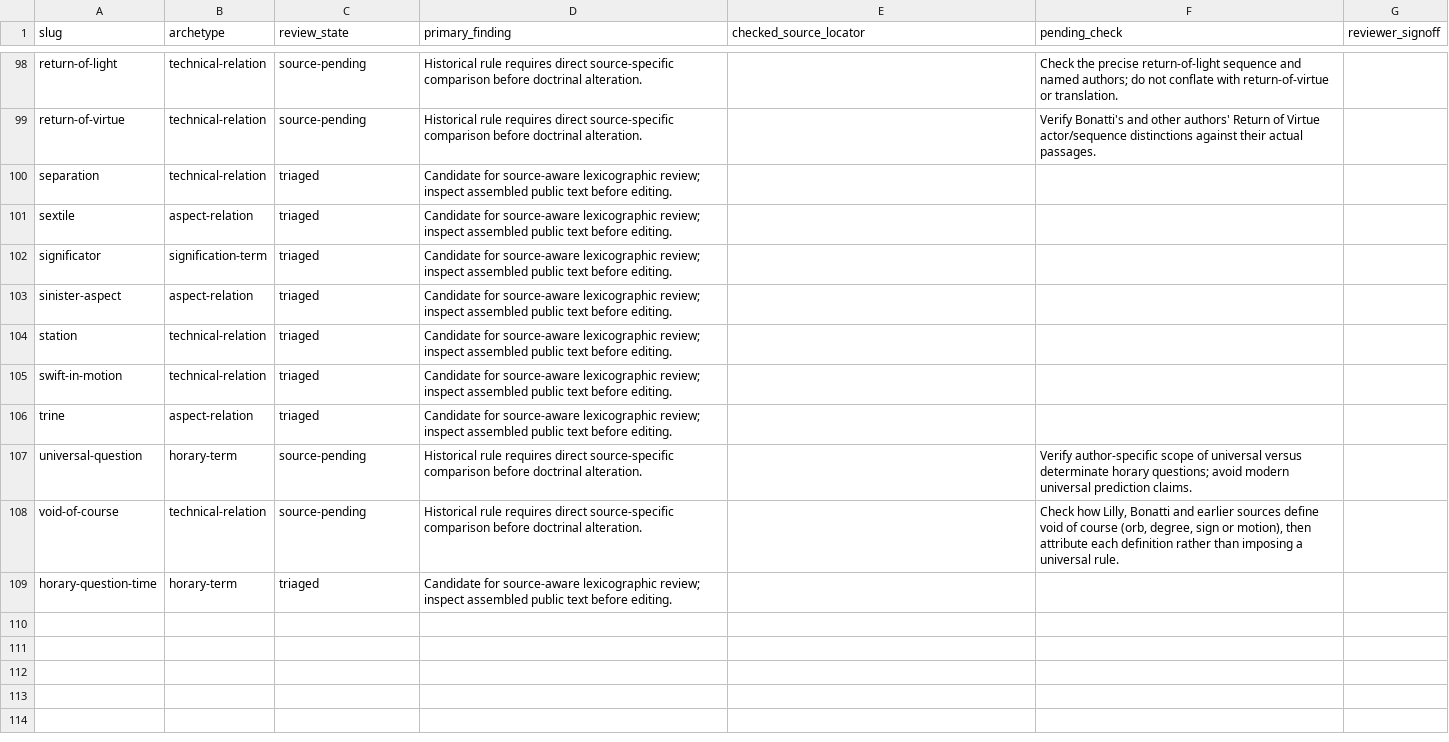
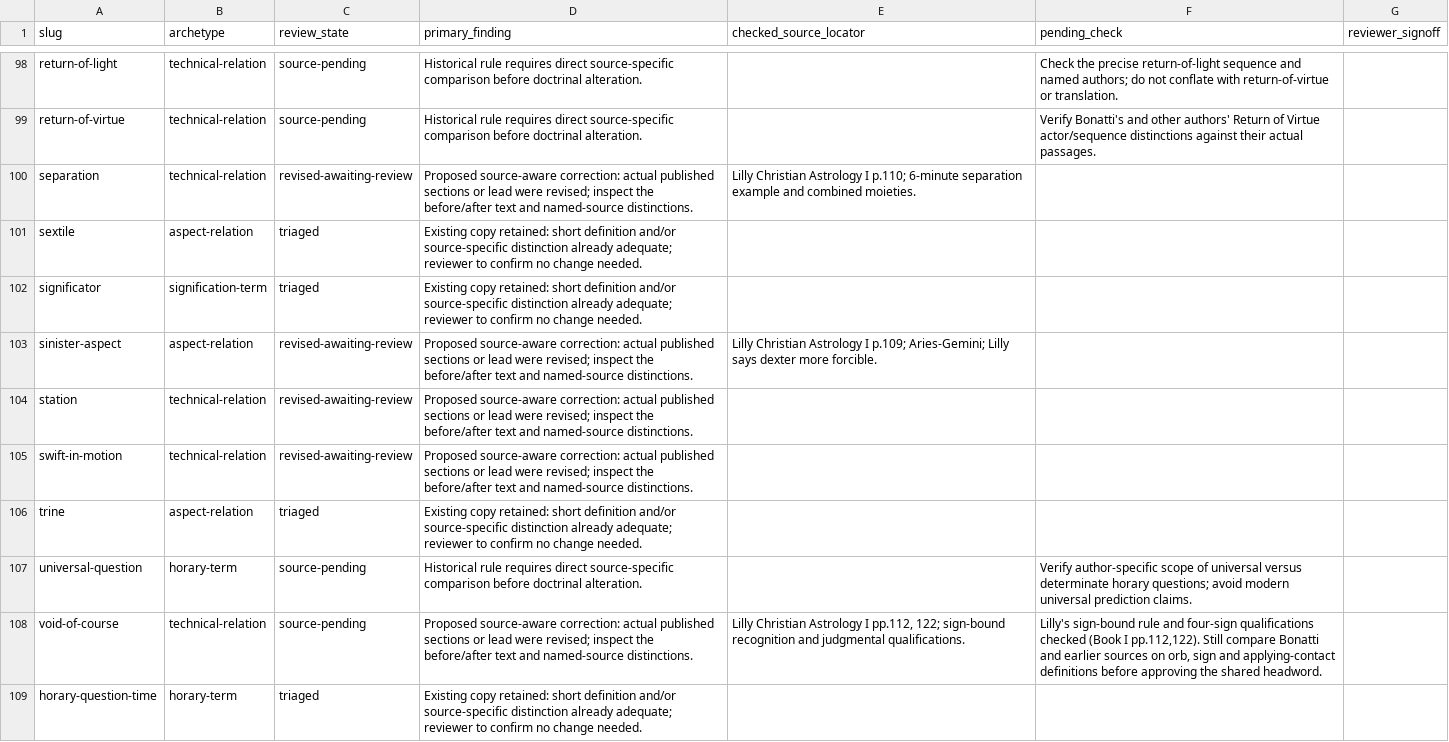
Before and after one commit to Cybergnostic/astro-lexicon, a CSV file: docs/editorial/lexicographic-ledger.csv, drawn as a sheet; only a part is shown, gaps mark what is left out; the diff covers the shown part only.

Commit message:
Record precise Lilly evidence, fifteen revised headwords and unresolved technical source holds

```diff
--- a/docs/editorial/lexicographic-ledger.csv
+++ b/docs/editorial/lexicographic-ledger.csv
@@ -99,11 +99,11 @@
 "return-of-virtue","technical-relation","source-pending","Historical rule requires direct source-specific comparison before doctrinal alteration.","","Verify Bonatti's and other authors' Return of Virtue actor/sequence distinctions against their actual passages.",""
-"separation","technical-relation","triaged","Candidate for source-aware lexicographic review; inspect assembled public text before editing.","","",""
-"sextile","aspect-relation","triaged","Candidate for source-aware lexicographic review; inspect assembled public text before editing.","","",""
-"significator","signification-term","triaged","Candidate for source-aware lexicographic review; inspect assembled public text before editing.","","",""
-"sinister-aspect","aspect-relation","triaged","Candidate for source-aware lexicographic review; inspect assembled public text before editing.","","",""
-"station","technical-relation","triaged","Candidate for source-aware lexicographic review; inspect assembled public text before editing.","","",""
-"swift-in-motion","technical-relation","triaged","Candidate for source-aware lexicographic review; inspect assembled public text before editing.","","",""
-"trine","aspect-relation","triaged","Candidate for source-aware lexicographic review; inspect assembled public text before editing.","","",""
+"separation","technical-relation","revised-awaiting-review","Proposed source-aware correction: actual published sections or lead were revised; inspect the before/after text and named-source distinctions.","Lilly Christian Astrology I p.110; 6-minute separation example and combined moieties.","",""
+"sextile","aspect-relation","triaged","Existing copy retained: short definition and/or source-specific distinction already adequate; reviewer to confirm no change needed.","","",""
+"significator","signification-term","triaged","Existing copy retained: short definition and/or source-specific distinction already adequate; reviewer to confirm no change needed.","","",""
+"sinister-aspect","aspect-relation","revised-awaiting-review","Proposed source-aware correction: actual published sections or lead were revised; inspect the before/after text and named-source distinctions.","Lilly Christian Astrology I p.109; Aries-Gemini; Lilly says dexter more forcible.","",""
+"station","technical-relation","revised-awaiting-review","Proposed source-aware correction: actual published sections or lead were revised; inspect the before/after text and named-source distinctions.","","",""
+"swift-in-motion","technical-relation","revised-awaiting-review","Proposed source-aware correction: actual published sections or lead were revised; inspect the before/after text and named-source distinctions.","","",""
+"trine","aspect-relation","triaged","Existing copy retained: short definition and/or source-specific distinction already adequate; reviewer to confirm no change needed.","","",""
 "universal-question","horary-term","source-pending","Historical rule requires direct source-specific comparison before doctrinal alteration.","","Verify author-specific scope of universal versus determinate horary questions; avoid modern universal prediction claims.",""
-"void-of-course","technical-relation","source-pending","Historical rule requires direct source-specific comparison before doctrinal alteration.","","Check how Lilly, Bonatti and earlier sources define void of course (orb, degree, sign or motion), then attribute each definition rather than imposing a universal rule.",""
-"horary-question-time","horary-term","triaged","Candidate for source-aware lexicographic review; inspect assembled public text before editing.","","",""
+"void-of-course","technical-relation","source-pending","Proposed source-aware correction: actual published sections or lead were revised; inspect the before/after text and named-source distinctions.","Lilly Christian Astrology I pp.112, 122; sign-bound recognition and judgmental qualifications.","Lilly's sign-bound rule and four-sign qualifications checked (Book I pp.112,122). Still compare Bonatti and earlier sources on orb, sign and applying-contact definitions before approving the shared headword.",""
+"horary-question-time","horary-term","triaged","Existing copy retained: short definition and/or source-specific distinction already adequate; reviewer to confirm no change needed.","","",""
```
Also changed, not shown: 40 edited cells elsewhere in this file.
